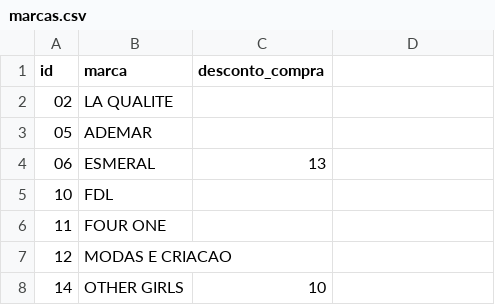
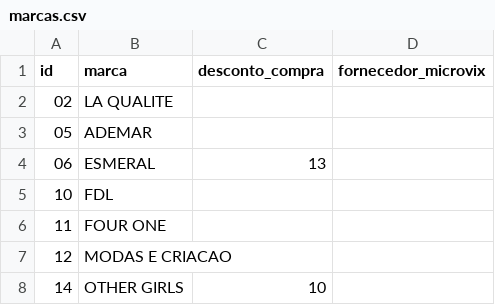
Before and after one commit to fernandommin-code/manualmangabe, a CSV file: tabelas/marcas.csv, drawn as a sheet; only a part is shown; the diff names each change by its address in the sheet, - before the commit and + after, or states it on an @@ line.

```diff
--- a/tabelas/marcas.csv
+++ b/tabelas/marcas.csv
-D1: (empty)
+D1: fornecedor_microvix
```
Also changed, not shown: 4 other files.
